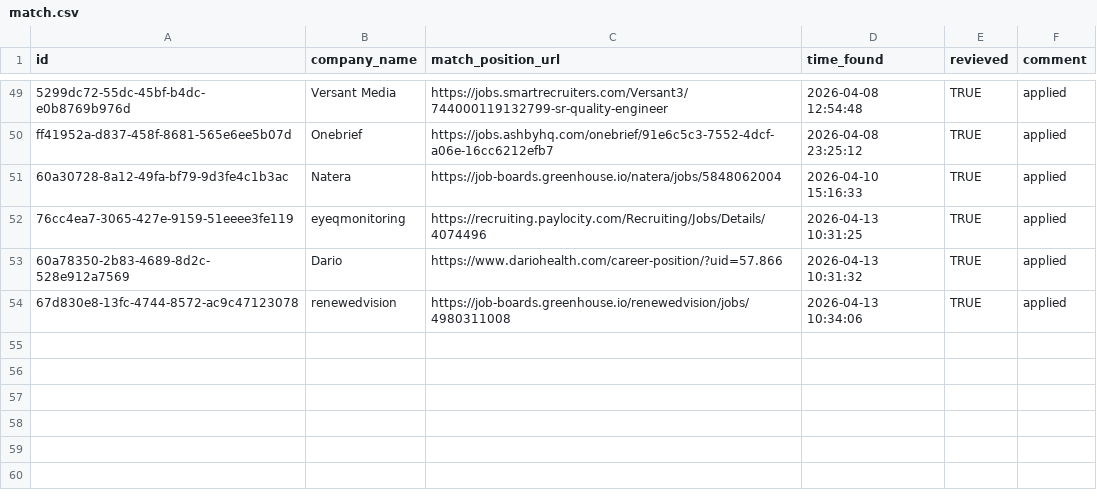
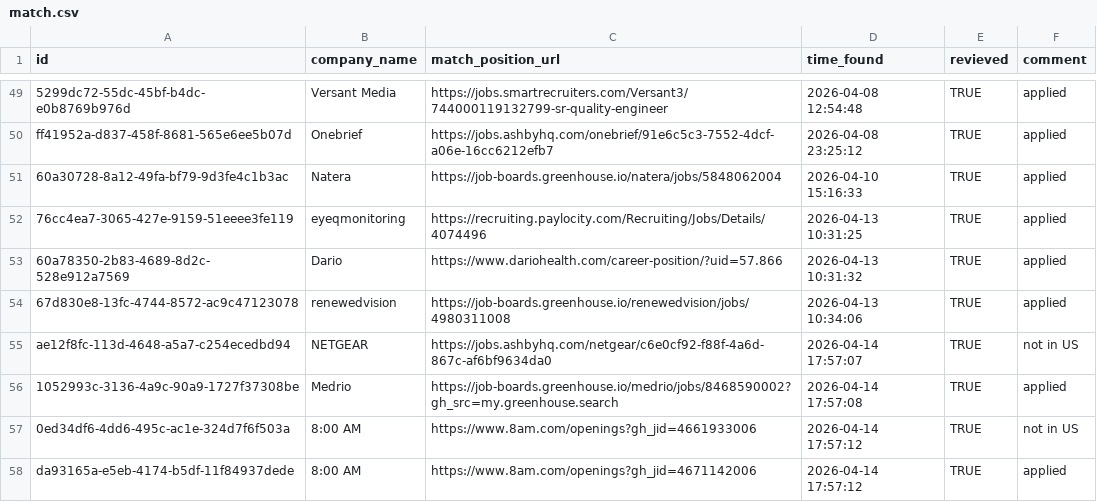
Before and after one commit to ukrainets/js, a CSV file: data/match.csv, drawn as a sheet; only a part is shown, gaps mark what is left out; the diff names each change by its address in the sheet, - before the commit and + after, or states it on an @@ line.

Commit message:
Fix for Find matches logic

```diff
--- a/data/match.csv
+++ b/data/match.csv
+row 55: ae12f8fc-113d-4648-a5a7-c254ecedbd94 | NETGEAR | https://jobs.ashbyhq.com/netgear/c6e0cf92-f88f-4a6d-867c-af6bf9634da0 | 2026-04-14 17:57:07 | TRUE | not in US
+row 56: 1052993c-3136-4a9c-90a9-1727f37308be | Medrio | https://job-boards.greenhouse.io/medrio/jobs/8468590002?gh_src=my.greenhouse.search | 2026-04-14 17:57:08 | TRUE | applied
+row 57: 0ed34df6-4dd6-495c-ac1e-324d7f6f503a | 8:00 AM | https://www.8am.com/openings?gh_jid=4661933006 | 2026-04-14 17:57:12 | TRUE | not in US
+row 58: da93165a-e5eb-4174-b5df-11f84937dede | 8:00 AM | https://www.8am.com/openings?gh_jid=4671142006 | 2026-04-14 17:57:12 | TRUE | applied
```
Also changed, not shown: data/companies_test.csv, 5 other files.
